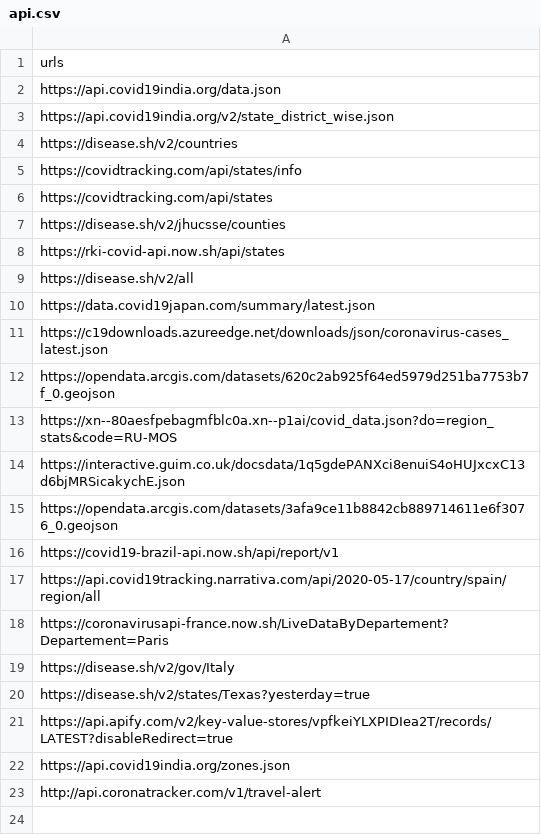
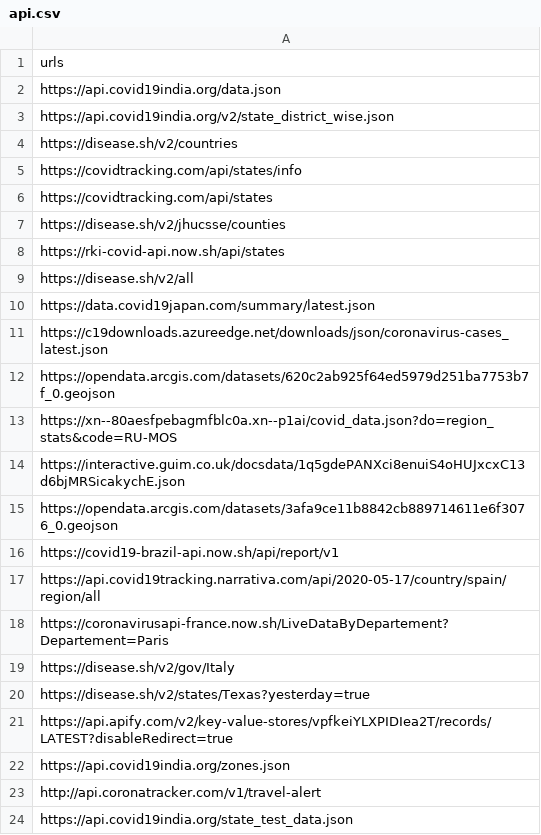
Before and after one commit to ravindraten/Covid19WorldStats, a CSV file: api.csv, drawn as a sheet.

Commit message:
Test Positivity Rate, Malaysia Statewise stats added

```diff
--- a/api.csv
+++ b/api.csv
@@ -23 +23,2 @@ https://api.covid19india.org/zones.json
 http://api.coronatracker.com/v1/travel-alert
+https://api.covid19india.org/state_test_data.json
```
Also changed, not shown: 4 other files.
